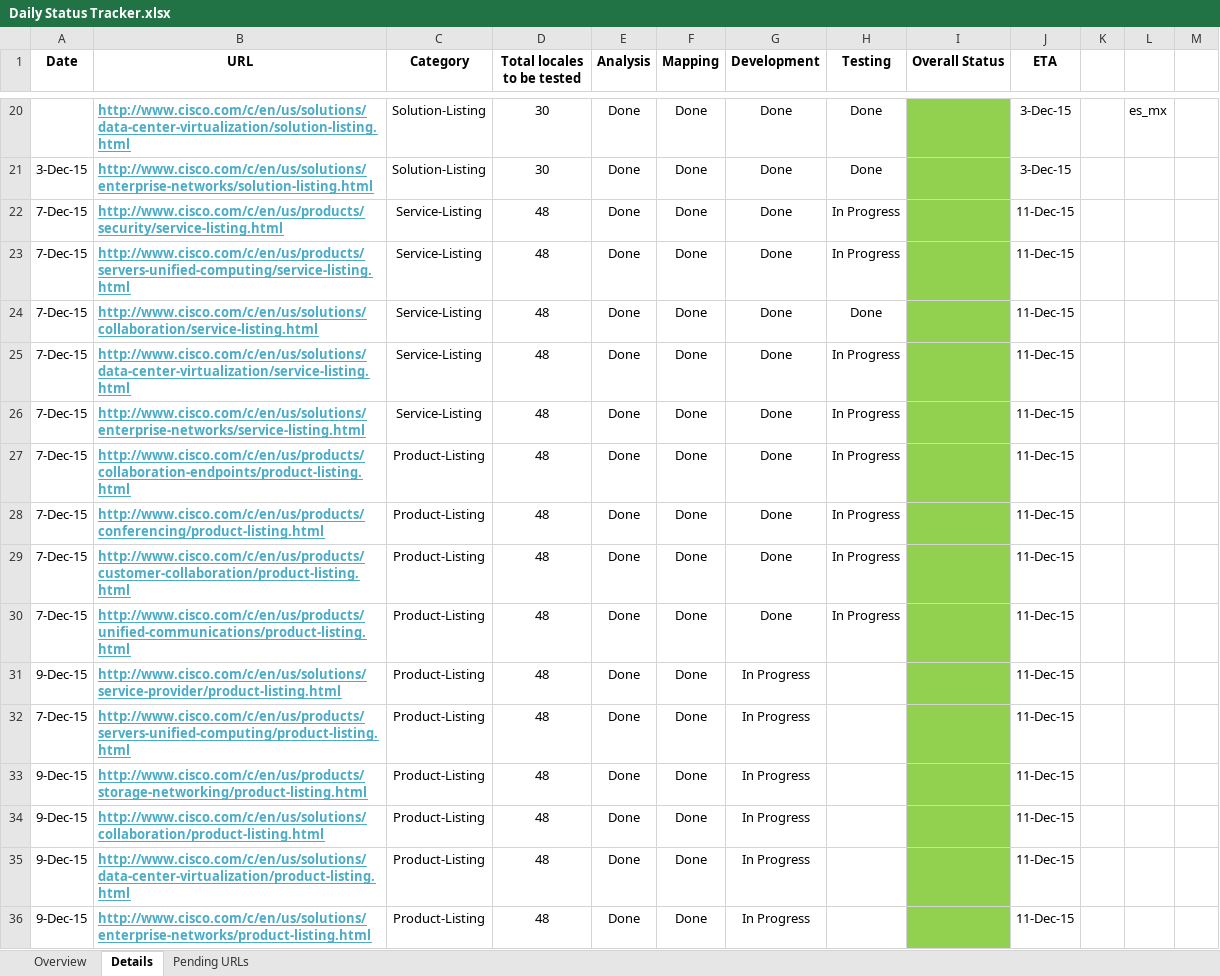
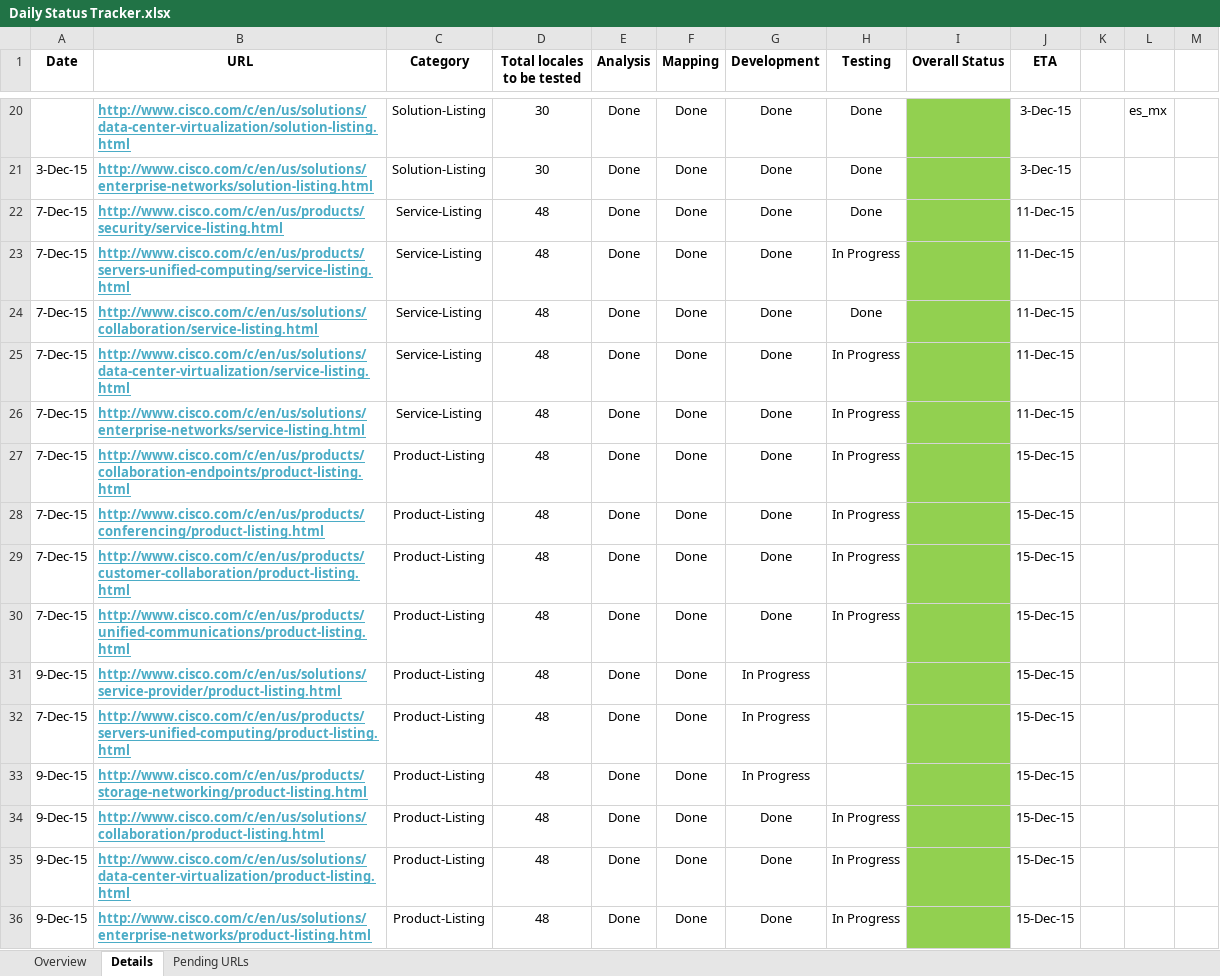
Before and after one commit to shreyabhatnagar/OVWMigration, an Excel workbook: docs/Daily Status Tracker.xlsx, sheet Details, drawn as a sheet; only a part is shown, gaps mark what is left out; values as stored, in another font and other column widths than the file's, no borders; the diff names each change by its address in the sheet, - before the commit and + after, or states it on an @@ line.

Commit message:
Updated the tracker with the latest status.

```diff
--- a/docs/Daily Status Tracker.xlsx (sheet Details)
+++ b/docs/Daily Status Tracker.xlsx (sheet Details)
-H22 (Testing): In Progress
+H22 (Testing): Done
-J27:J36 (ETA): 11-Dec-15
+J27:J36 (ETA): 15-Dec-15
-G34:G36 (Development): In Progress
+G34:G36 (Development): Done
-H34:H36 (Testing): (empty)
+H34:H36 (Testing): In Progress
```
Also changed, not shown: sheet Overview.
